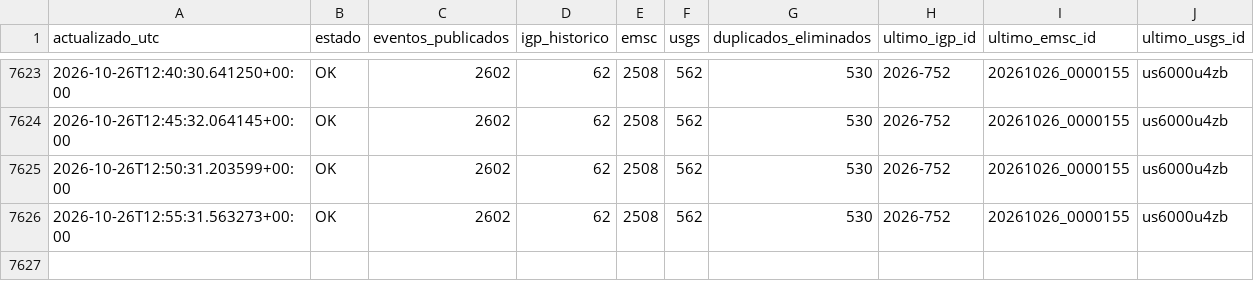
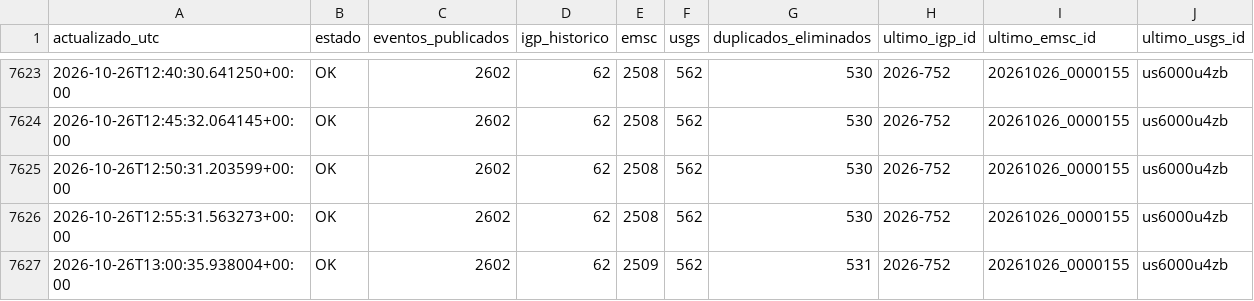
Before and after one commit to jcparodi-hue/earthquake3d-igp, a CSV file: docs/historial_actualizaciones.csv, drawn as a sheet; only a part is shown, gaps mark what is left out.

```diff
--- a/docs/historial_actualizaciones.csv
+++ b/docs/historial_actualizaciones.csv
@@ -7626 +7626,2 @@ actualizado_utc,estado,eventos_publicados,igp_historico,emsc,usgs,duplicados_eli
 2026-10-26T12:55:31.563273+00:00,OK,2602,62,2508,562,530,2026-752,20261026_0000155,us6000u4zb
+2026-10-26T13:00:35.938004+00:00,OK,2602,62,2509,562,531,2026-752,20261026_0000155,us6000u4zb
```
Also changed, not shown: docs/duplicados.csv, 4 other files.
